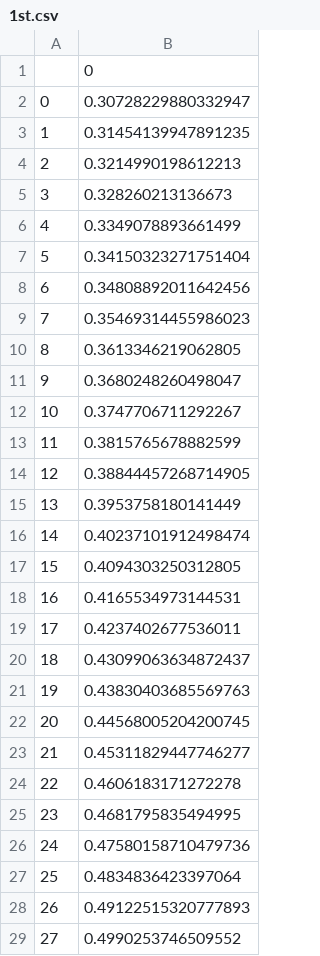
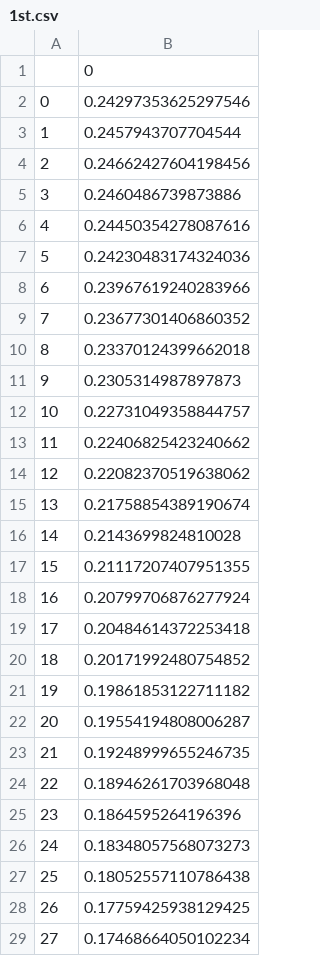
Before and after one commit to Avishka007/stock_app, a CSV file: RNN/csv_sliser/1st.csv, drawn as a sheet; only a part is shown; the diff covers the shown part only.

```diff
--- a/RNN/csv_sliser/1st.csv
+++ b/RNN/csv_sliser/1st.csv
@@ -1,29 +1,29 @@
 ,0
-0,0.30728229880332947
-1,0.31454139947891235
-2,0.3214990198612213
-3,0.328260213136673
-4,0.3349078893661499
-5,0.34150323271751404
-6,0.34808892011642456
-7,0.35469314455986023
-8,0.3613346219062805
-9,0.3680248260498047
-10,0.3747706711292267
-11,0.3815765678882599
-12,0.38844457268714905
-13,0.3953758180141449
-14,0.40237101912498474
-15,0.4094303250312805
-16,0.4165534973144531
-17,0.4237402677536011
-18,0.43099063634872437
-19,0.43830403685569763
-20,0.44568005204200745
-21,0.45311829447746277
-22,0.4606183171272278
-23,0.4681795835494995
-24,0.47580158710479736
-25,0.4834836423397064
-26,0.49122515320777893
-27,0.4990253746509552
+0,0.24297353625297546
+1,0.2457943707704544
+2,0.24662427604198456
+3,0.2460486739873886
+4,0.24450354278087616
+5,0.24230483174324036
+6,0.23967619240283966
+7,0.23677301406860352
+8,0.23370124399662018
+9,0.2305314987897873
+10,0.22731049358844757
+11,0.22406825423240662
+12,0.22082370519638062
+13,0.21758854389190674
+14,0.2143699824810028
+15,0.21117207407951355
+16,0.20799706876277924
+17,0.20484614372253418
+18,0.20171992480754852
+19,0.19861853122711182
+20,0.19554194808006287
+21,0.19248999655246735
+22,0.18946261703968048
+23,0.1864595264196396
+24,0.18348057568073273
+25,0.18052557110786438
+26,0.17759425938129425
+27,0.17468664050102234
```
Also changed, not shown: 22 edited cells elsewhere in this file, RNN/csv_sliser/2nd.csv, RNN/csv_sliser/4th.csv, 12 other files.
